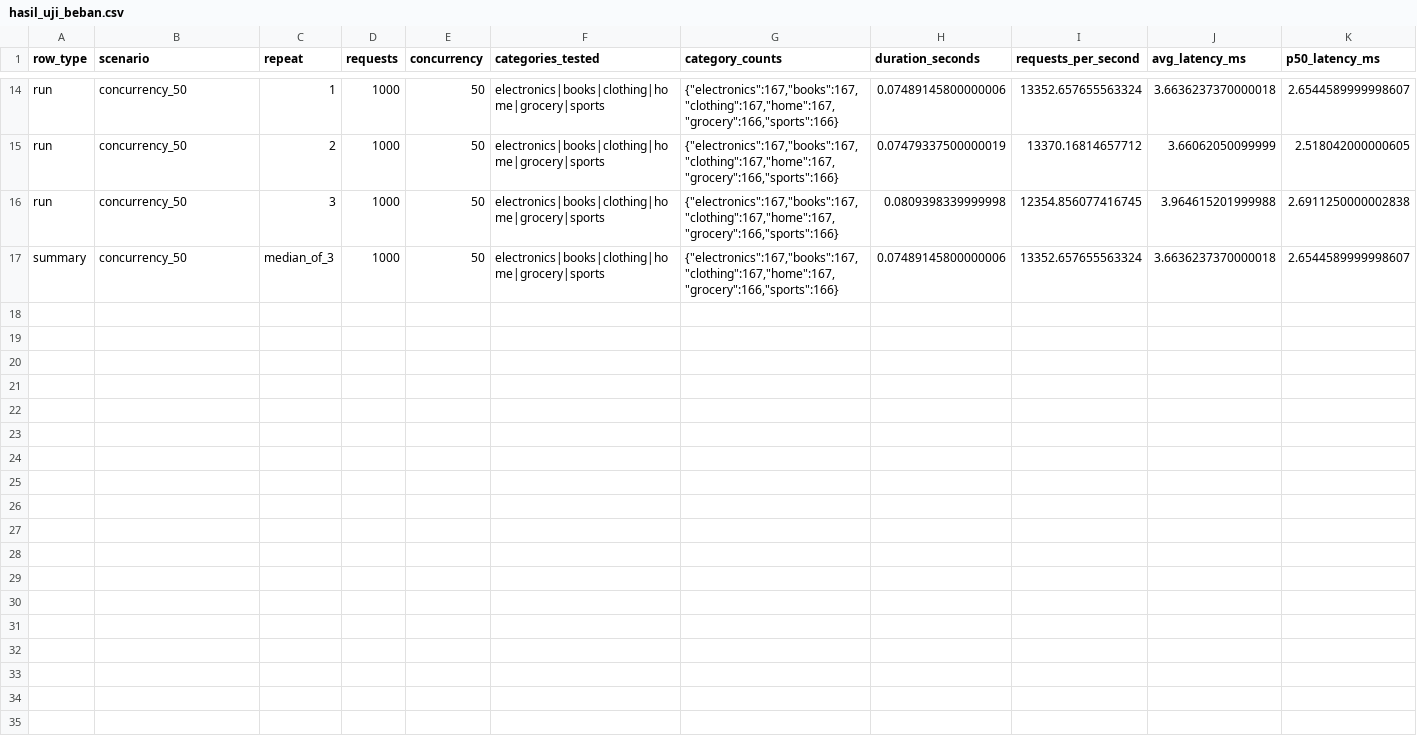
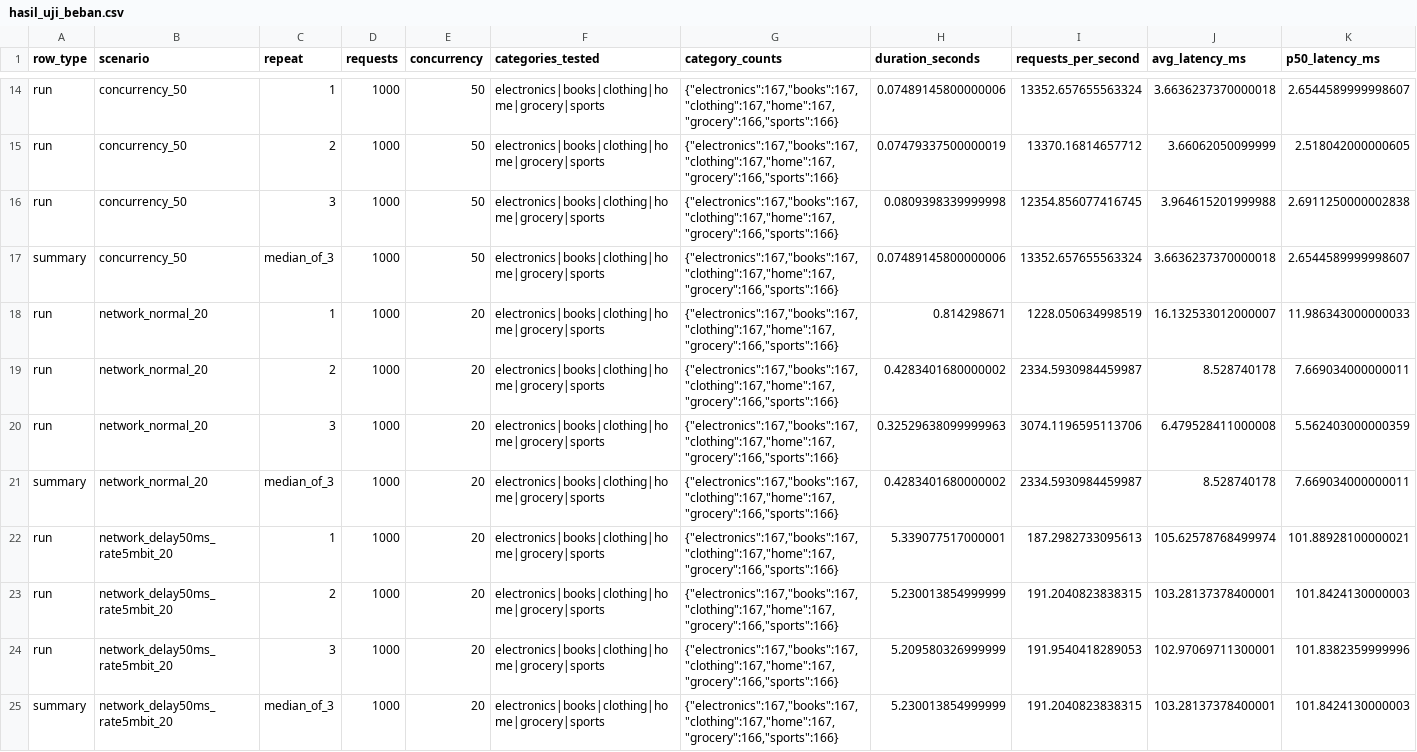
Before and after one commit to daemonss/ETS_PENGAMBANGAN_WEB, a CSV file: hasil_uji_beban.csv, drawn as a sheet; only a part is shown, gaps mark what is left out; rows hold the shown columns only; the diff names each change by its address in the sheet, - before the commit and + after, or states it on an @@ line.

Commit message:
feat: tambahkan hasil uji jaringan N1 dan N2

```diff
--- a/hasil_uji_beban.csv
+++ b/hasil_uji_beban.csv
+row 18: run | network_normal_20 | 1 | 1000 | 20 | electronics|books|clothing|home|grocery|sports | {"electronics":167,"books":167,"clothing":167,"home":167,"grocery":166,"sports":166} | 0.814298671 | 1228.050634998519 | 16.132533012000007 | 11.986343000000033
+row 19: run | network_normal_20 | 2 | 1000 | 20 | electronics|books|clothing|home|grocery|sports | {"electronics":167,"books":167,"clothing":167,"home":167,"grocery":166,"sports":166} | 0.4283401680000002 | 2334.5930984459987 | 8.528740178 | 7.669034000000011
+row 20: run | network_normal_20 | 3 | 1000 | 20 | electronics|books|clothing|home|grocery|sports | {"electronics":167,"books":167,"clothing":167,"home":167,"grocery":166,"sports":166} | 0.32529638099999963 | 3074.1196595113706 | 6.479528411000008 | 5.562403000000359
+row 21: summary | network_normal_20 | median_of_3 | 1000 | 20 | electronics|books|clothing|home|grocery|sports | {"electronics":167,"books":167,"clothing":167,"home":167,"grocery":166,"sports":166} | 0.4283401680000002 | 2334.5930984459987 | 8.528740178 | 7.669034000000011
+row 22: run | network_delay50ms_rate5mbit_20 | 1 | 1000 | 20 | electronics|books|clothing|home|grocery|sports | {"electronics":167,"books":167,"clothing":167,"home":167,"grocery":166,"sports":166} | 5.339077517000001 | 187.2982733095613 | 105.62578768499974 | 101.88928100000021
+row 23: run | network_delay50ms_rate5mbit_20 | 2 | 1000 | 20 | electronics|books|clothing|home|grocery|sports | {"electronics":167,"books":167,"clothing":167,"home":167,"grocery":166,"sports":166} | 5.230013854999999 | 191.2040823838315 | 103.28137378400001 | 101.8424130000003
+row 24: run | network_delay50ms_rate5mbit_20 | 3 | 1000 | 20 | electronics|books|clothing|home|grocery|sports | {"electronics":167,"books":167,"clothing":167,"home":167,"grocery":166,"sports":166} | 5.209580326999999 | 191.9540418289053 | 102.97069711300001 | 101.8382359999996
+row 25: summary | network_delay50ms_rate5mbit_20 | median_of_3 | 1000 | 20 | electronics|books|clothing|home|grocery|sports | {"electronics":167,"books":167,"clothing":167,"home":167,"grocery":166,"sports":166} | 5.230013854999999 | 191.2040823838315 | 103.28137378400001 | 101.8424130000003
```
